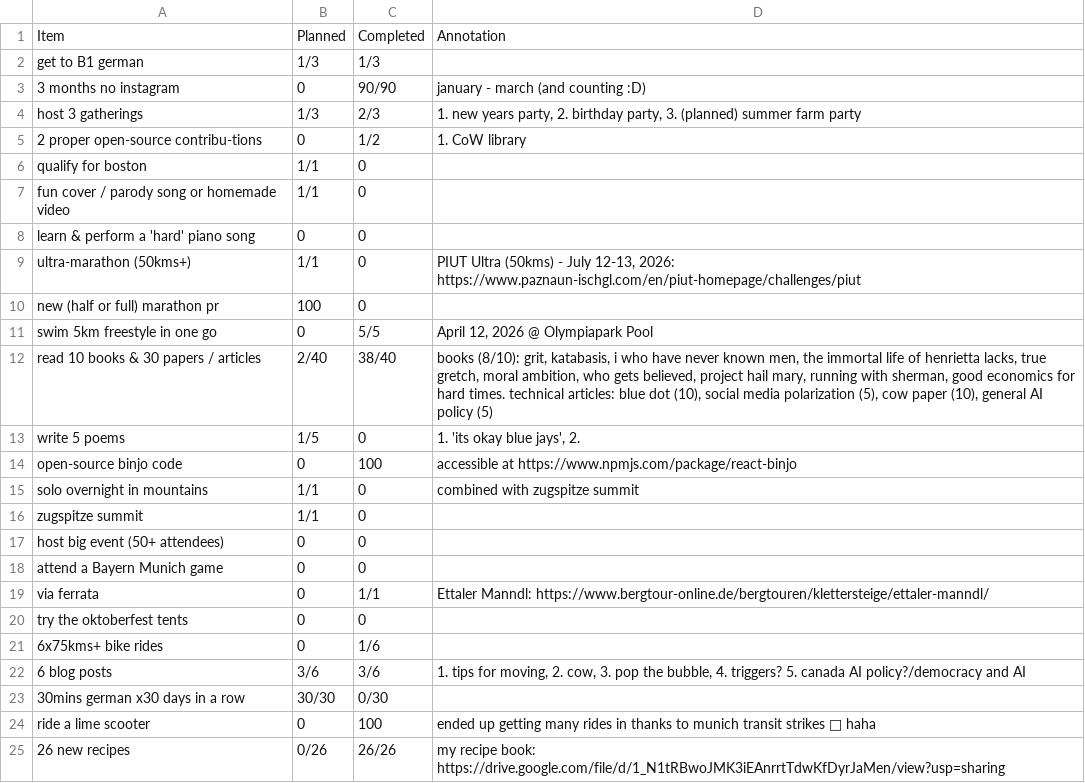
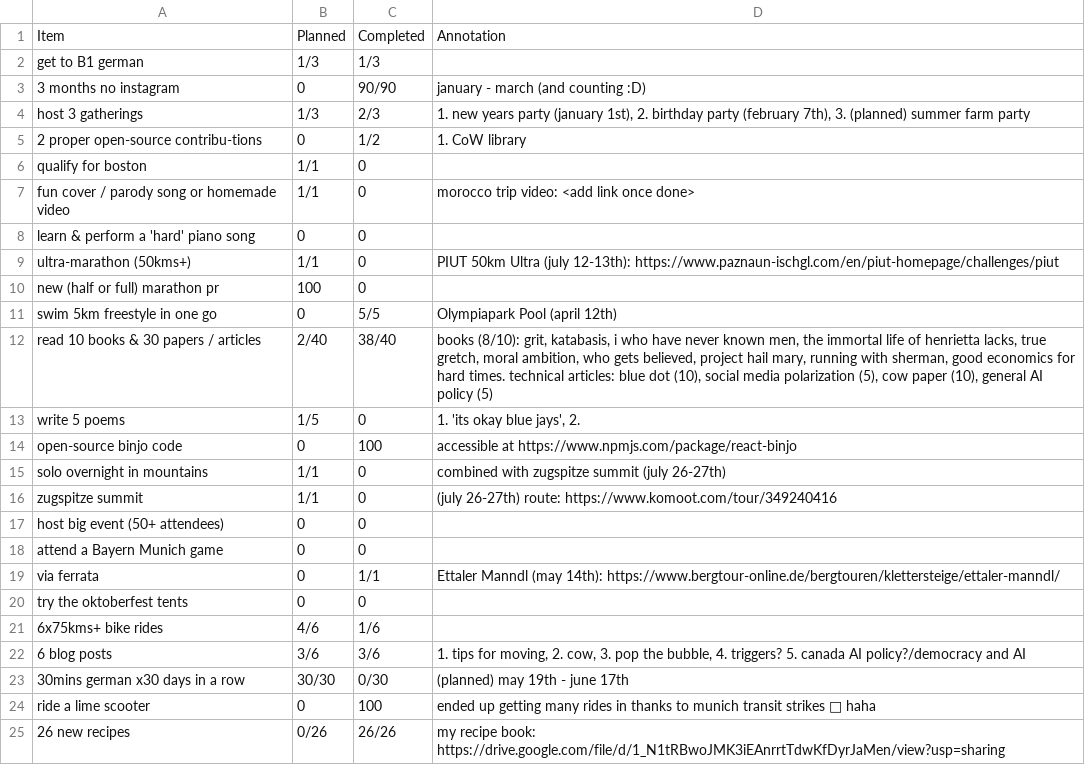
Before and after one commit to JoannaRoy/jo-website, a CSV file: src/blog_data/2026_binjo_progress.csv, drawn as a sheet; only a part is shown.

Commit message:
update binjo progress

```diff
--- a/src/blog_data/2026_binjo_progress.csv
+++ b/src/blog_data/2026_binjo_progress.csv
@@ -3,10 +3,10 @@ Item,Planned,Completed,Annotation
 "3 months no instagram",0,90/90,"january - march (and counting :D)"
-"host 3 gatherings",1/3,2/3,"1. new years party, 2. birthday party, 3. (planned) summer farm party"
+"host 3 gatherings",1/3,2/3,"1. new years party (january 1st), 2. birthday party (february 7th), 3. (planned) summer farm party"
 "2 proper open-source contribu-tions",0,1/2,"1. CoW library"
 "qualify for boston",1/1,0,
-"fun cover / parody song or homemade video",1/1,0,
+"fun cover / parody song or homemade video",1/1,0,"morocco trip video: <add link once done>"
 "learn & perform a 'hard' piano song",0,0,
-"ultra-marathon (50kms+)",1/1,0,"PIUT Ultra (50kms) - July 12-13, 2026: https://www.paznaun-ischgl.com/en/piut-homepage/challenges/piut"
+"ultra-marathon (50kms+)",1/1,0,"PIUT 50km Ultra (july 12-13th): https://www.paznaun-ischgl.com/en/piut-homepage/challenges/piut"
 "new (half or full) marathon pr",100,0,
-"swim 5km freestyle in one go",0,5/5,"April 12, 2026 @ Olympiapark Pool"
+"swim 5km freestyle in one go",0,5/5,"Olympiapark Pool (april 12th)"
 "read 10 books & 30 papers / articles",2/40,38/40,"books (8/10): grit, katabasis, i who have never known men, the immortal life of henrietta lacks, true gretch, moral ambition, who gets believed, project hail mary, running with sherman, good economics for hard times. technical articles: blue dot (10), social media polarization (5), cow paper (10), general AI policy (5)"
@@ -14,11 +14,11 @@ Item,Planned,Completed,Annotation
 "open-source binjo code",0,100,accessible at https://www.npmjs.com/package/react-binjo
-"solo overnight in mountains",1/1,0,"combined with zugspitze summit"
-"zugspitze summit",1/1,0,
+"solo overnight in mountains",1/1,0,"combined with zugspitze summit (july 26-27th)"
+"zugspitze summit",1/1,0,"(july 26-27th) route: https://www.komoot.com/tour/349240416"
 "host big event (50+ attendees)",0,0,
 "attend a Bayern Munich game",0,0,
-"via ferrata",0,1/1,"Ettaler Manndl: https://www.bergtour-online.de/bergtouren/klettersteige/ettaler-manndl/"
+"via ferrata",0,1/1,"Ettaler Manndl (may 14th): https://www.bergtour-online.de/bergtouren/klettersteige/ettaler-manndl/"
 "try the oktoberfest tents",0,0,
-"6x75kms+ bike rides",0,1/6,
+"6x75kms+ bike rides",4/6,1/6,
 "6 blog posts",3/6,3/6,"1. tips for moving, 2. cow, 3. pop the bubble, 4. triggers? 5. canada AI policy?/democracy and AI"
-"30mins german x30 days in a row",30/30,0/30,
+"30mins german x30 days in a row",30/30,0/30,"(planned) may 19th - june 17th"
 "ride a lime scooter",0,100,"ended up getting many rides in thanks to munich transit strikes 🤡 haha"
```
Also changed, not shown: 1 other file.
